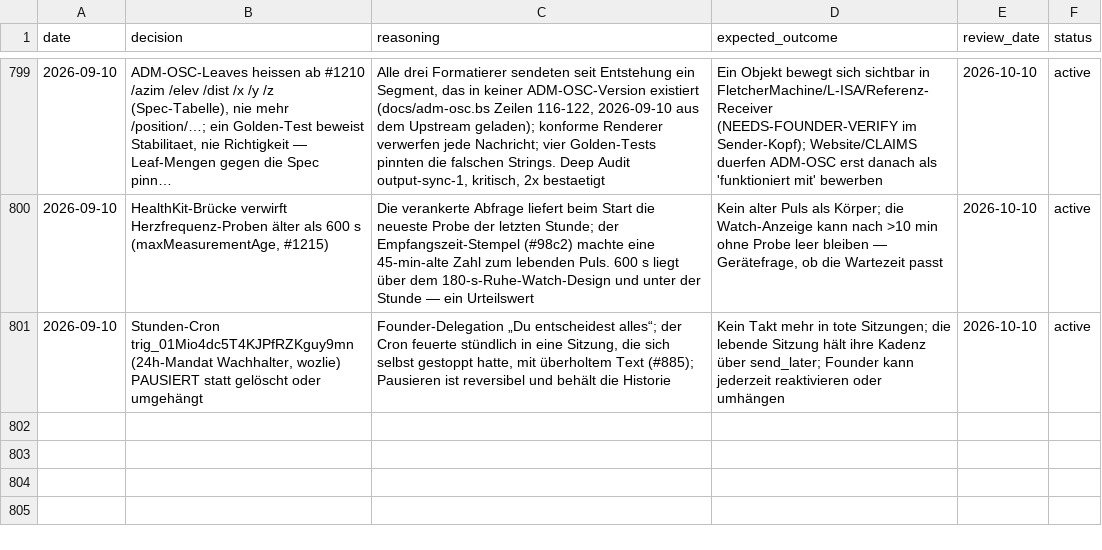
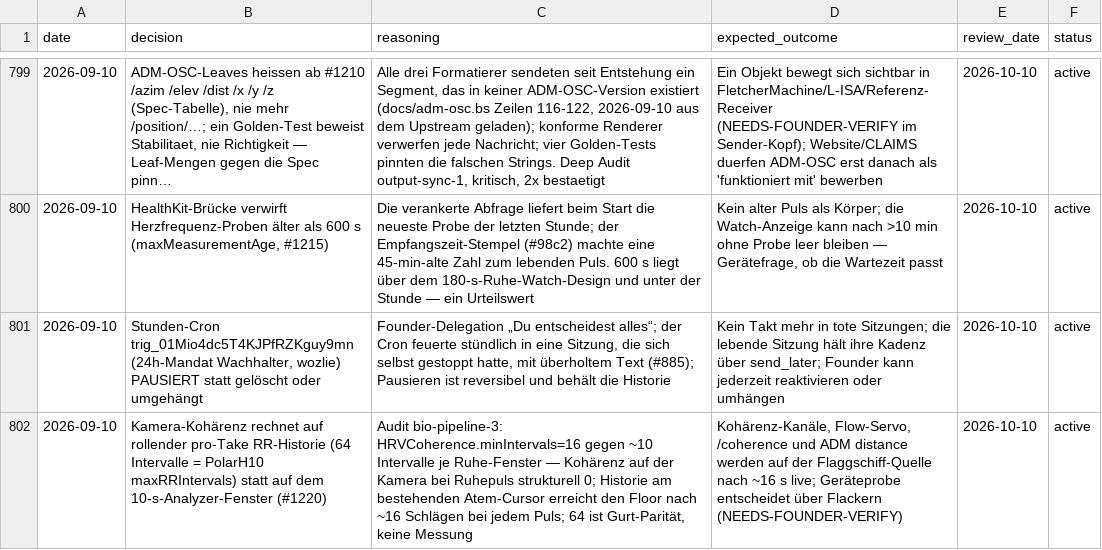
Before and after one commit to vibrationalforce/Echoelmusic, a CSV file: decisions.csv, drawn as a sheet; only a part is shown, gaps mark what is left out; long unchanged cells end in …; the diff names each change by its address in the sheet, - before the commit and + after, or states it on an @@ line.

```diff
--- a/decisions.csv
+++ b/decisions.csv
+row 802: 2026-09-10 | Kamera-Kohärenz rechnet auf rollender pro-Take RR-Historie (64 Intervalle = PolarH10 maxRRIntervals) statt auf dem 10-s-Analyzer-Fenster (#1220) | Audit bio-pipeline-3: HRVCoherence.minIntervals=16 gegen ~10 Intervalle je Ruhe-Fenster — Kohärenz auf der Kamera bei Ruhepuls strukturell 0; Historie am bestehenden Atem-Cursor erreicht den Floor nach ~16 Schlägen bei jedem Puls; 64 ist Gurt-Parität, keine Messung | Kohärenz-Kanäle, Flow-Servo, /coherence und ADM distance werden auf der Flaggschiff-Quelle nach ~16 s live; Geräteprobe entscheidet über Flackern (NEEDS-FOUNDER-VERIFY) | 2026-10-10 | active
```
Also changed, not shown: 11 other files.
